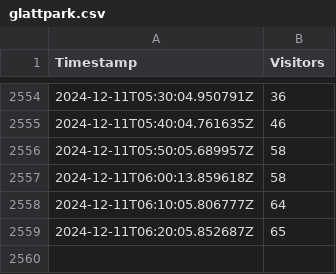
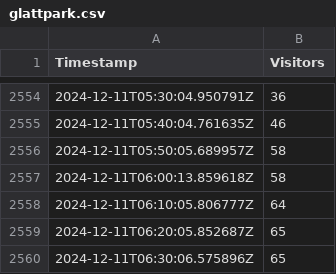
Before and after one commit to WildDogOne/Fitnesspark, a CSV file: glattpark.csv, drawn as a sheet; only a part is shown, gaps mark what is left out.

Commit message:
New Timestamp Added

```diff
--- a/glattpark.csv
+++ b/glattpark.csv
@@ -2559 +2559,2 @@ Timestamp;Visitors
 2024-12-11T06:20:05.852687Z;65
+2024-12-11T06:30:06.575896Z;65
```
